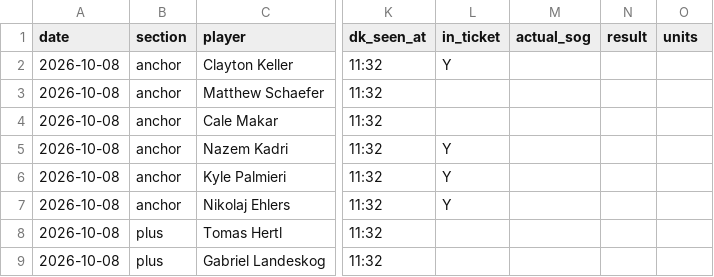
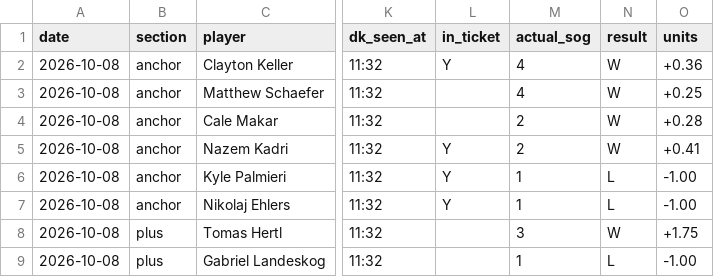
Before and after one commit to phumbad-lab/nhl-sog-hitlist, a CSV file: hitlist.csv, drawn as a sheet; only a part is shown, gaps mark what is left out; the diff names each change by its address in the sheet, - before the commit and + after, or states it on an @@ line.

```diff
--- a/hitlist.csv
+++ b/hitlist.csv
-M2:M3 (actual_sog): (empty)
+M2:M3 (actual_sog): 4
-N2:N5 (result): (empty)
+N2:N5 (result): W
-O2 (units): (empty)
+O2 (units): +0.36
-O3 (units): (empty)
+O3 (units): +0.25
-M4:M5 (actual_sog): (empty)
+M4:M5 (actual_sog): 2
-O4 (units): (empty)
+O4 (units): +0.28
-O5 (units): (empty)
+O5 (units): +0.41
-M6:M7 (actual_sog): (empty)
+M6:M7 (actual_sog): 1
-N6:N7 (result): (empty)
+N6:N7 (result): L
-O6:O7 (units): (empty)
+O6:O7 (units): -1.00
-M8 (actual_sog): (empty)
+M8 (actual_sog): 3
-N8 (result): (empty)
+N8 (result): W
-O8 (units): (empty)
+O8 (units): +1.75
-M9 (actual_sog): (empty)
+M9 (actual_sog): 1
-N9 (result): (empty)
+N9 (result): L
-O9 (units): (empty)
+O9 (units): -1.00
```
Also changed, not shown: 1 other file.
